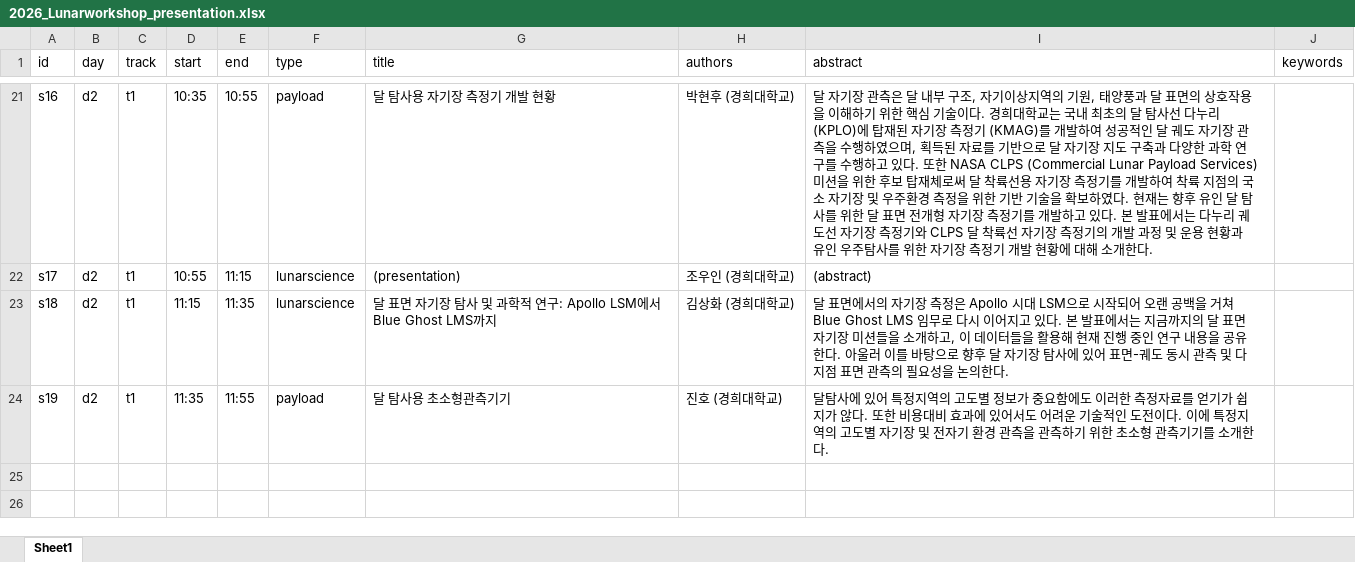
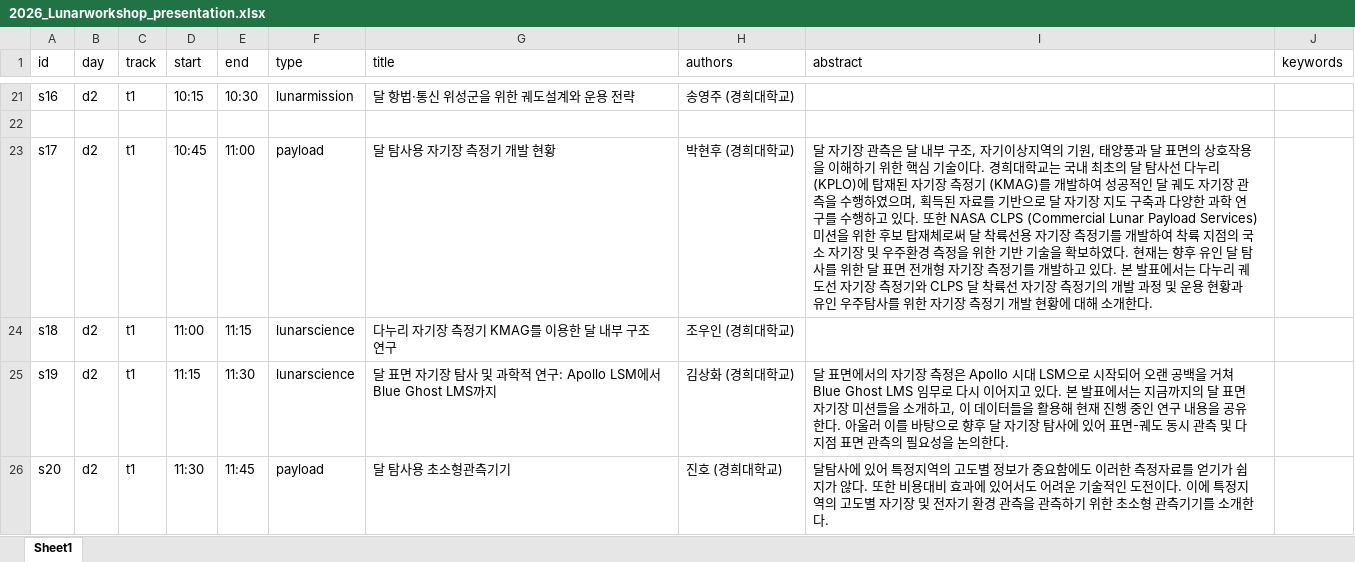
Before and after one commit to ysunahn/test_workshoppage_v3, an Excel workbook: 2026_Lunarworkshop_presentation.xlsx, sheet Sheet1, drawn as a sheet; only a part is shown, gaps mark what is left out; values as stored, in another font and other column widths than the file's, no borders; addresses are those after the commit; the diff covers the shown part only; the diff names each change by its address in the sheet, - before the commit and + after, or states it on an @@ line.

```diff
--- a/2026_Lunarworkshop_presentation.xlsx (sheet Sheet1)
+++ b/2026_Lunarworkshop_presentation.xlsx (sheet Sheet1)
-D21 (start): 10:35
+D21 (start): 10:15
-E21 (end): 10:55
+E21 (end): 10:30
-F21 (type): payload
+F21 (type): lunarmission
-G21 (title): 달 탐사용 자기장 측정기 개발 현황
+G21 (title): 달 항법·통신 위성군을 위한 궤도설계와 운용 전략
-H21 (authors): 박현후 (경희대학교)
+H21 (authors): 송영주 (경희대학교)
-I21 (abstract): 달 자기장 관측은 달 내부 구조, 자기이상지역의 기원, 태양풍과 달 표면의 상호작용을 이해하기 위한 핵심 기술이다. 경희대학교는 국내 최초의 달 탐사선 다누리 (KPLO)에 탑재된 자기장 측정기 (KMAG)를 개발하여 성공적인 달 궤도 자기장 관측을 수행하였으며, 획득된 자료를 기반으로 달 자기장 지도 구축과 다양한 과학 연구를 수행하고 있다. 또한 NASA CLPS (Commercial Lunar Payload Services) 미션을 위한 후보 탑재체로써 달 착륙선용 자기장 측정기를 개발하여 착륙 지점의 국소 자기장 및 우주환경 측정을 위한 기반 기술을 확보하였다. 현재는 향후 유인 달 탐사를 위한 달 표면 전개형 자기장 측정기를 개발하고 있다. 본 발표에서는 다누리 궤도선 자기장 측정기와 CLPS 달 착륙선 자기장 측정기의 개발 과정 및 운용 현황과 유인 우주탐사를 위한 자기장 측정기 개발 현황에 대해 소개한다.
+I21 (abstract): (empty)
+row 22: (empty)
-D23 (start): 10:55
+D23 (start): 10:45
-E23 (end): 11:15
+E23 (end): 11:00
-F23 (type): lunarscience
+F23 (type): payload
-G23 (title): (presentation)
+G23 (title): 달 탐사용 자기장 측정기 개발 현황
-H23 (authors): 조우인 (경희대학교)
+H23 (authors): 박현후 (경희대학교)
-I23 (abstract): (abstract)
+I23 (abstract): 달 자기장 관측은 달 내부 구조, 자기이상지역의 기원, 태양풍과 달 표면의 상호작용을 이해하기 위한 핵심 기술이다. 경희대학교는 국내 최초의 달 탐사선 다누리 (KPLO)에 탑재된 자기장 측정기 (KMAG)를 개발하여 성공적인 달 궤도 자기장 관측을 수행하였으며, 획득된 자료를 기반으로 달 자기장 지도 구축과 다양한 과학 연구를 수행하고 있다. 또한 NASA CLPS (Commercial Lunar Payload Services) 미션을 위한 후보 탑재체로써 달 착륙선용 자기장 측정기를 개발하여 착륙 지점의 국소 자기장 및 우주환경 측정을 위한 기반 기술을 확보하였다. 현재는 향후 유인 달 탐사를 위한 달 표면 전개형 자기장 측정기를 개발하고 있다. 본 발표에서는 다누리 궤도선 자기장 측정기와 CLPS 달 착륙선 자기장 측정기의 개발 과정 및 운용 현황과 유인 우주탐사를 위한 자기장 측정기 개발 현황에 대해 소개한다.
-D24 (start): 11:15
+D24 (start): 11:00
-E24 (end): 11:35
+E24 (end): 11:15
-G24 (title): 달 표면 자기장 탐사 및 과학적 연구: Apollo LSM에서 Blue Ghost LMS까지
+G24 (title): 다누리 자기장 측정기 KMAG를 이용한 달 내부 구조 연구
-H24 (authors): 김상화 (경희대학교)
+H24 (authors): 조우인 (경희대학교)
-I24 (abstract): 달 표면에서의 자기장 측정은 Apollo 시대 LSM으로 시작되어 오랜 공백을 거쳐 Blue Ghost LMS 임무로 다시 이어지고 있다. 본 발표에서는 지금까지의 달 표면 자기장 미션들을 소개하고, 이 데이터들을 활용해 현재 진행 중인 연구 내용을 공유한다. 아울러 이를 바탕으로 향후 달 자기장 탐사에 있어 표면-궤도 동시 관측 및 다지점 표면 관측의 필요성을 논의한다.
+I24 (abstract): (empty)
-D25 (start): 11:35
+D25 (start): 11:15
-E25 (end): 11:55
+E25 (end): 11:30
-F25 (type): payload
+F25 (type): lunarscience
-G25 (title): 달 탐사용 초소형관측기기
+G25 (title): 달 표면 자기장 탐사 및 과학적 연구: Apollo LSM에서 Blue Ghost LMS까지
-H25 (authors): 진호 (경희대학교)
+H25 (authors): 김상화 (경희대학교)
-I25 (abstract): 달탐사에 있어 특정지역의 고도별 정보가 중요함에도 이러한 측정자료를 얻기가 쉽지가 않다. 또한 비용대비 효과에 있어서도 어려운 기술적인 도전이다. 이에 특정지역의 고도별 자기장 및 전자기 환경 관측을 관측하기 위한 초소형 관측기기를 소개한다.
+I25 (abstract): 달 표면에서의 자기장 측정은 Apollo 시대 LSM으로 시작되어 오랜 공백을 거쳐 Blue Ghost LMS 임무로 다시 이어지고 있다. 본 발표에서는 지금까지의 달 표면 자기장 미션들을 소개하고, 이 데이터들을 활용해 현재 진행 중인 연구 내용을 공유한다. 아울러 이를 바탕으로 향후 달 자기장 탐사에 있어 표면-궤도 동시 관측 및 다지점 표면 관측의 필요성을 논의한다.
+row 26: s20 | d2 | t1 | 11:30 | 11:45 | payload | 달 탐사용 초소형관측기기 | 진호 (경희대학교) | 달탐사에 있어 특정지역의 고도별 정보가 중요함에도 이러한 측정자료를 얻기가 쉽지가 않다. 또한 비용대비 효과에 있어서도 어려운 기술적인 도전이다. 이에 특정지역의 고도별 자기장 및 전자기 환경 관측을 관측하기 위한 초소형 관측기기를 소개한다.
```
Also changed, not shown: 8 added rows, 8 removed rows and 20 edited cells elsewhere in this sheet.
